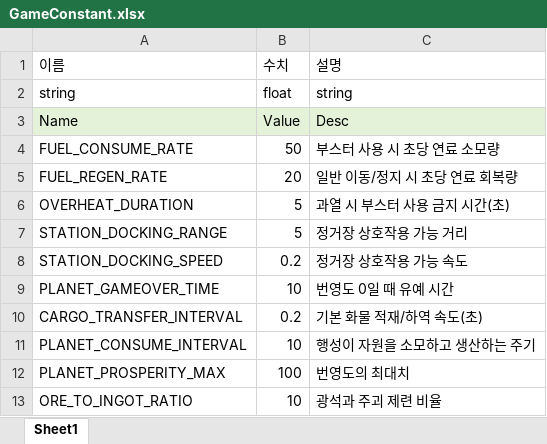
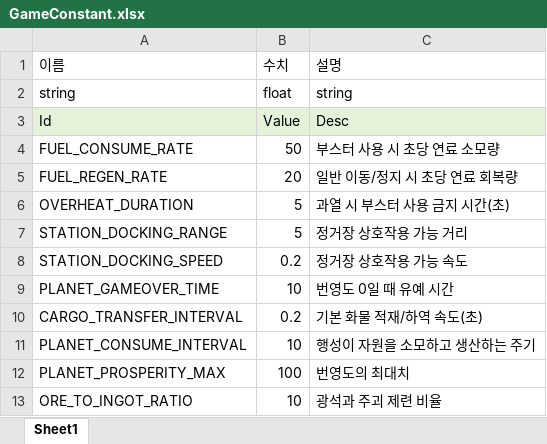
Before and after one commit to iThing1/Unity_2DMiniProject, an Excel workbook: JsonConverter/ExcelFiles/GameConstant.xlsx, sheet Sheet1, drawn as a sheet; values as stored, in another font and other column widths than the file's, no borders; the diff names each change by its address in the sheet, - before the commit and + after, or states it on an @@ line.

```diff
--- a/JsonConverter/ExcelFiles/GameConstant.xlsx (sheet Sheet1)
+++ b/JsonConverter/ExcelFiles/GameConstant.xlsx (sheet Sheet1)
-A3 (이름): Name
+A3 (이름): Id
```
Also changed, not shown: JsonConverter/ExcelFiles/GameSettings.xlsx, JsonConverter/ExcelFiles/Planet.xlsx, 10 other files.
